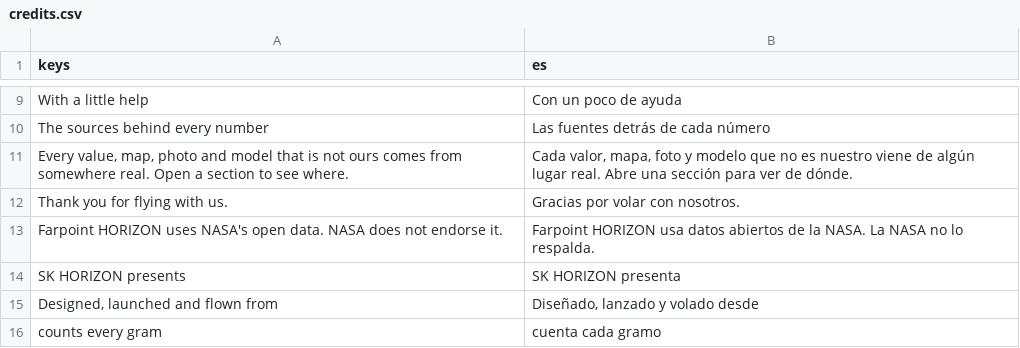
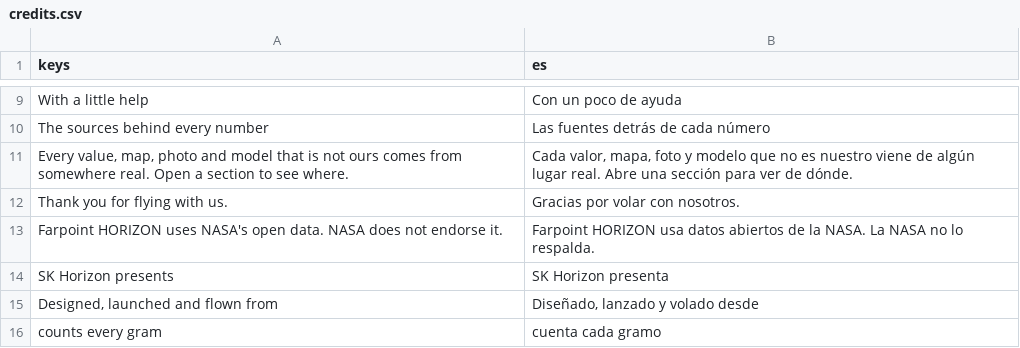
Before and after one commit to alexanderkholodov1/farpoint-horizon, a CSV file: i18n/credits.csv, drawn as a sheet; only a part is shown, gaps mark what is left out.

Commit message:
The 30-second video recorded whole: the climb uses the launch's own Skip, the opening and the end show the game's own title from the credits film, captions with the kit's legible outline, Theora recording; the film's opening card in the loading screen's style

```diff
--- a/i18n/credits.csv
+++ b/i18n/credits.csv
@@ -13,3 +13,3 @@ Thank you for flying with us.,Gracias por volar con nosotros.
 Farpoint HORIZON uses NASA's open data. NASA does not endorse it.,Farpoint HORIZON usa datos abiertos de la NASA. La NASA no lo respalda.
-SK HORIZON presents,SK HORIZON presenta
+SK Horizon presents,SK Horizon presenta
 "Designed, launched and flown from","Diseñado, lanzado y volado desde"
```
Also changed, not shown: 3 other files.
